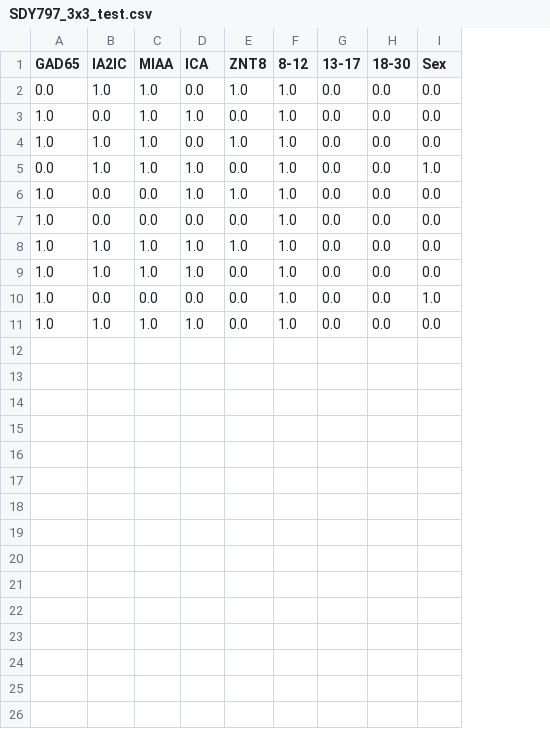
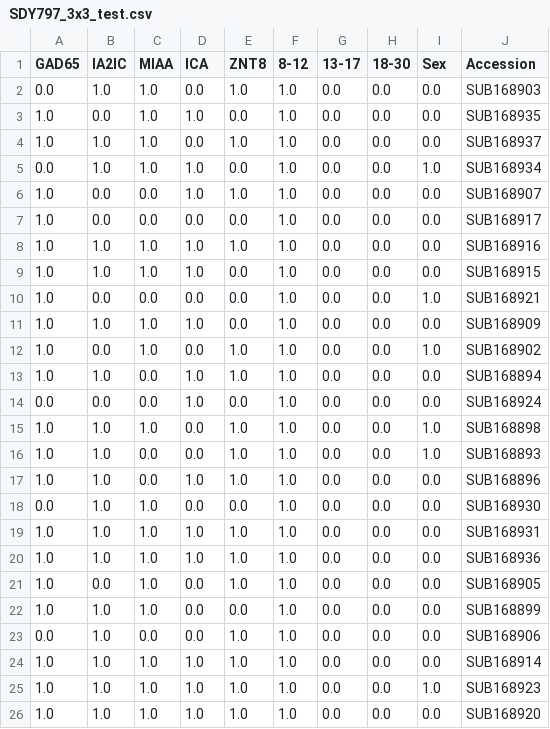
Before and after one commit to NIH-NLM/oadr-autoantibody, a CSV file: test_data/SDY797_3x3_test.csv, drawn as a sheet; the diff names each change by its address in the sheet, - before the commit and + after, or states it on an @@ line.

```diff
--- a/test_data/SDY797_3x3_test.csv
+++ b/test_data/SDY797_3x3_test.csv
+column J (Accession), rows 2-11: SUB168903 | SUB168935 | SUB168937 | SUB168934 | SUB168907 | SUB168917 | SUB168916 | SUB168915 | SUB168921 | SUB168909
+row 12: 1.0 | 0.0 | 1.0 | 0.0 | 1.0 | 1.0 | 0.0 | 0.0 | 1.0 | SUB168902
+row 13: 1.0 | 1.0 | 0.0 | 1.0 | 1.0 | 1.0 | 0.0 | 0.0 | 0.0 | SUB168894
+row 14: 0.0 | 0.0 | 0.0 | 1.0 | 0.0 | 1.0 | 0.0 | 0.0 | 0.0 | SUB168924
+row 15: 1.0 | 1.0 | 1.0 | 0.0 | 1.0 | 1.0 | 0.0 | 0.0 | 1.0 | SUB168898
+row 16: 1.0 | 1.0 | 0.0 | 0.0 | 1.0 | 1.0 | 0.0 | 0.0 | 1.0 | SUB168893
+row 17: 1.0 | 1.0 | 0.0 | 1.0 | 1.0 | 1.0 | 0.0 | 0.0 | 0.0 | SUB168896
+row 18: 0.0 | 1.0 | 1.0 | 0.0 | 0.0 | 1.0 | 0.0 | 0.0 | 0.0 | SUB168930
+row 19: 1.0 | 1.0 | 1.0 | 1.0 | 1.0 | 1.0 | 0.0 | 0.0 | 0.0 | SUB168931
+row 20: 1.0 | 1.0 | 1.0 | 1.0 | 1.0 | 1.0 | 0.0 | 0.0 | 0.0 | SUB168936
+row 21: 1.0 | 0.0 | 1.0 | 0.0 | 1.0 | 1.0 | 0.0 | 0.0 | 0.0 | SUB168905
+row 22: 1.0 | 1.0 | 1.0 | 0.0 | 0.0 | 1.0 | 0.0 | 0.0 | 0.0 | SUB168899
+row 23: 0.0 | 1.0 | 0.0 | 0.0 | 1.0 | 1.0 | 0.0 | 0.0 | 0.0 | SUB168906
+row 24: 1.0 | 1.0 | 1.0 | 1.0 | 1.0 | 1.0 | 0.0 | 0.0 | 0.0 | SUB168914
+row 25: 1.0 | 1.0 | 1.0 | 1.0 | 1.0 | 1.0 | 0.0 | 0.0 | 1.0 | SUB168923
+row 26: 1.0 | 1.0 | 1.0 | 1.0 | 1.0 | 1.0 | 0.0 | 0.0 | 0.0 | SUB168920
```
Also changed, not shown: test_data/SDY1625_3x3_test.csv, test_data/SDY1625_RETRAINED_3x3_test.csv, 29 other files.
